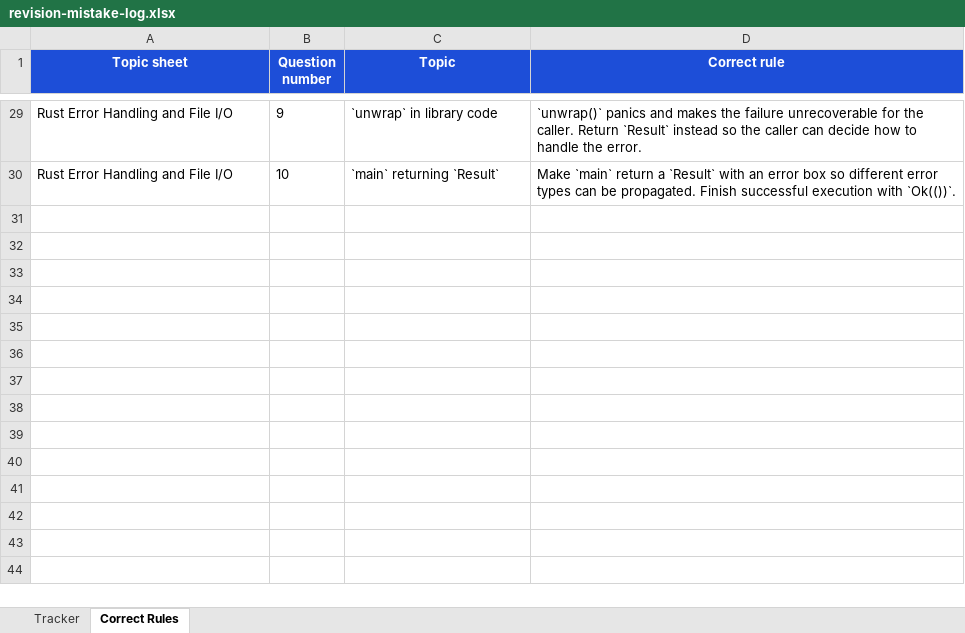
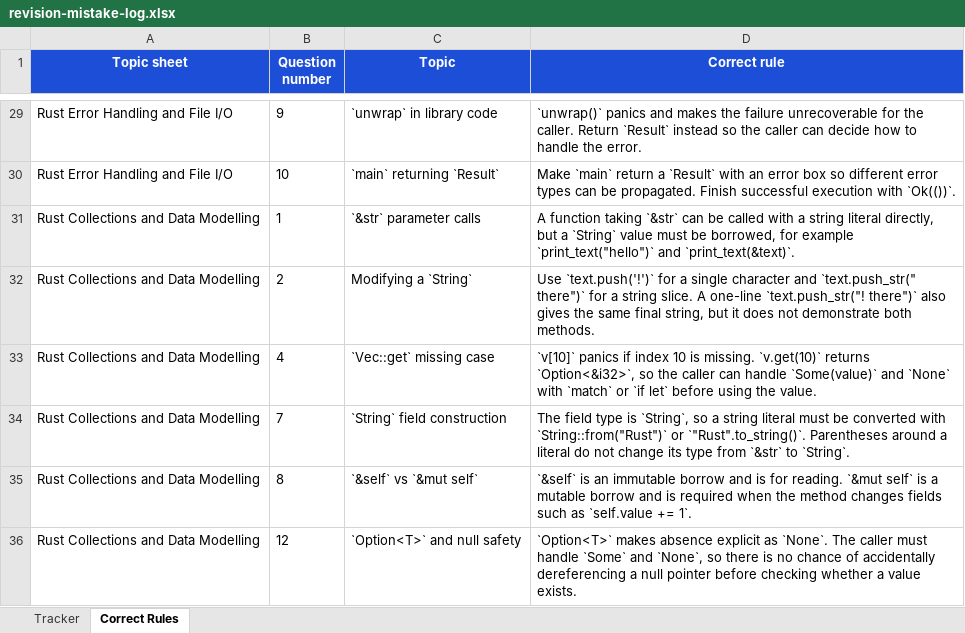
Before and after one commit to DavidCW2004/May-20th-Assessment, an Excel workbook: revision-mistake-log.xlsx, sheet Correct Rules, drawn as a sheet; only a part is shown, gaps mark what is left out; values as stored, in another font and other column widths than the file's, no borders; table styles not drawn; the diff names each change by its address in the sheet, - before the commit and + after, or states it on an @@ line.

Commit message:
Add Rust Collections and Data Modelling study pack and update revision mistake log

```diff
--- a/revision-mistake-log.xlsx (sheet Correct Rules)
+++ b/revision-mistake-log.xlsx (sheet Correct Rules)
+row 31: Rust Collections and Data Modelling | 1 | `&str` parameter calls | A function taking `&str` can be called with a string literal directly, but a `String` value must be borrowed, for example `print_text("hello")` and `print_text(&text)`.
+row 32: Rust Collections and Data Modelling | 2 | Modifying a `String` | Use `text.push('!')` for a single character and `text.push_str(" there")` for a string slice. A one-line `text.push_str("! there")` also gives the same final string, but it does not demonstrate both methods.
+row 33: Rust Collections and Data Modelling | 4 | `Vec::get` missing case | `v[10]` panics if index 10 is missing. `v.get(10)` returns `Option<&i32>`, so the caller can handle `Some(value)` and `None` with `match` or `if let` before using the value.
+row 34: Rust Collections and Data Modelling | 7 | `String` field construction | The field type is `String`, so a string literal must be converted with `String::from("Rust")` or `"Rust".to_string()`. Parentheses around a literal do not change its type from `&str` to `String`.
+row 35: Rust Collections and Data Modelling | 8 | `&self` vs `&mut self` | `&self` is an immutable borrow and is for reading. `&mut self` is a mutable borrow and is required when the method changes fields such as `self.value += 1`.
+row 36: Rust Collections and Data Modelling | 12 | `Option<T>` and null safety | `Option<T>` makes absence explicit as `None`. The caller must handle `Some` and `None`, so there is no chance of accidentally dereferencing a null pointer before checking whether a value exists.
```
Also changed, not shown: sheet Tracker, 3 other files.
